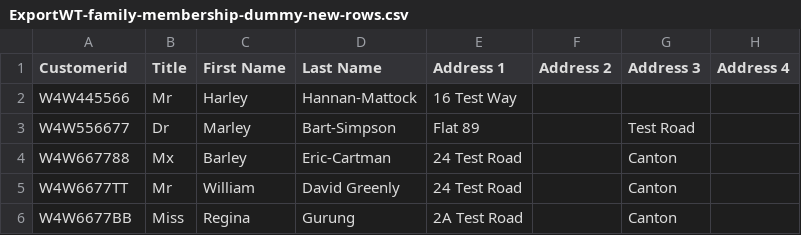
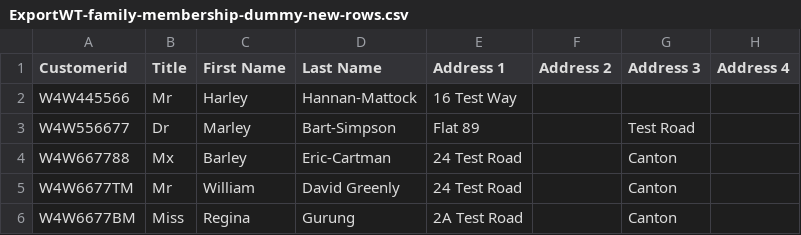
Before and after one commit to GinaGrg1/all_that_dbt, a CSV file: ExportWT-family-membership-dummy-new-rows.csv, drawn as a sheet; only a part is shown; the diff names each change by its address in the sheet, - before the commit and + after, or states it on an @@ line.

Commit message:
Update ExportWT-family-membership-dummy-new-rows.csv

```diff
--- a/ExportWT-family-membership-dummy-new-rows.csv
+++ b/ExportWT-family-membership-dummy-new-rows.csv
-A5 (Customerid): W4W6677TT
+A5 (Customerid): W4W6677TM
-A6 (Customerid): W4W6677BB
+A6 (Customerid): W4W6677BM
```
